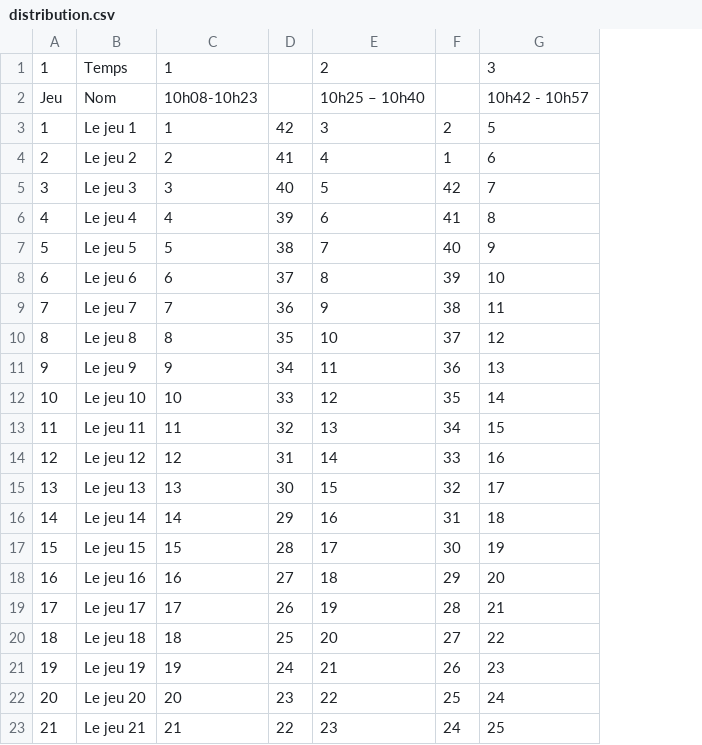
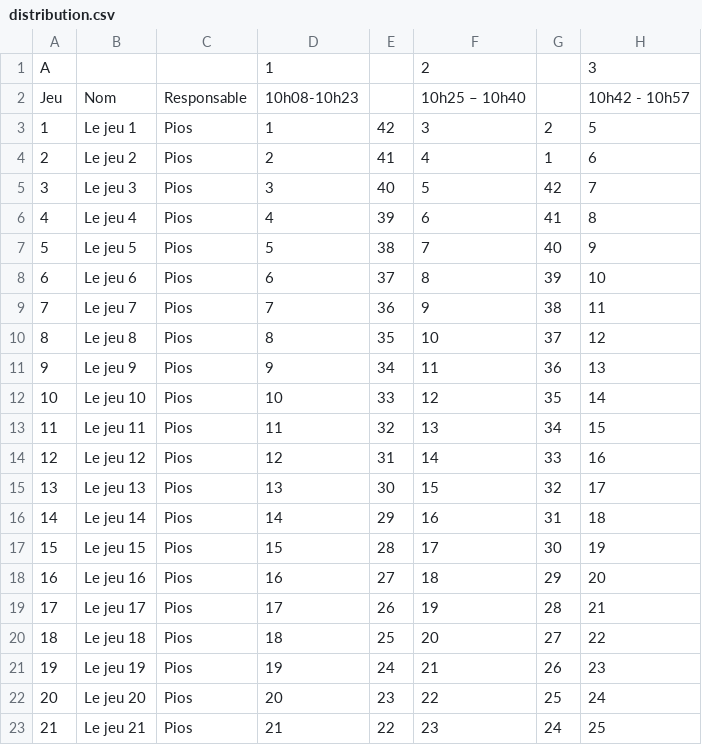
Before and after one commit to vdsbenoit/baden, a CSV file: baden/data/distribution.csv, drawn as a sheet; only a part is shown; the diff names each change by its address in the sheet, - before the commit and + after, or states it on an @@ line.

```diff
--- a/baden/data/distribution.csv
+++ b/baden/data/distribution.csv
+column C, rows 2-23: Responsable | Pios | Pios | Pios | Pios | Pios | Pios | Pios | Pios | Pios | Pios | Pios | Pios | Pios | Pios | Pios | Pios | Pios | Pios | Pios | Pios | Pios
-A1: 1
+A1: A
-B1: Temps
+B1: (empty)
```
Also changed, not shown: baden/data/distribution2.csv, 6 other files.
